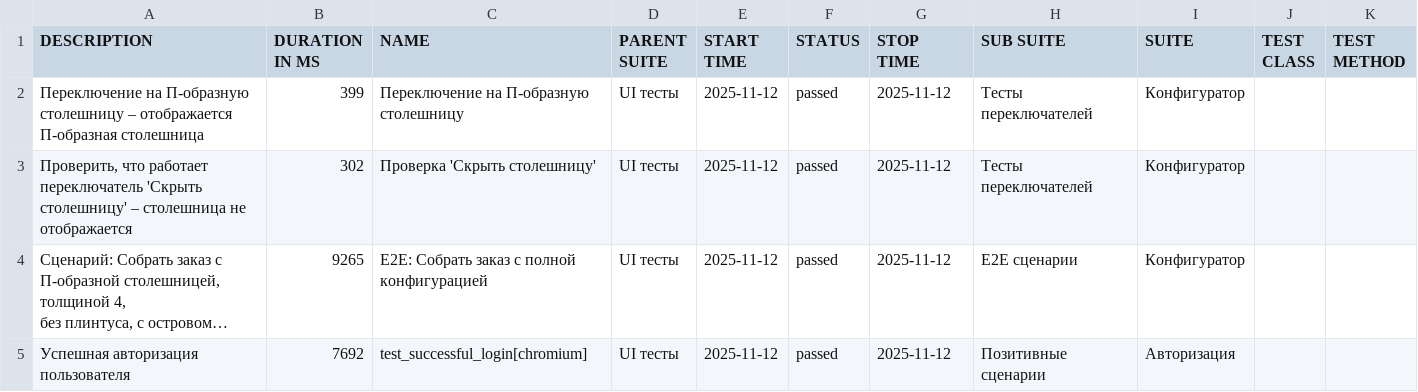
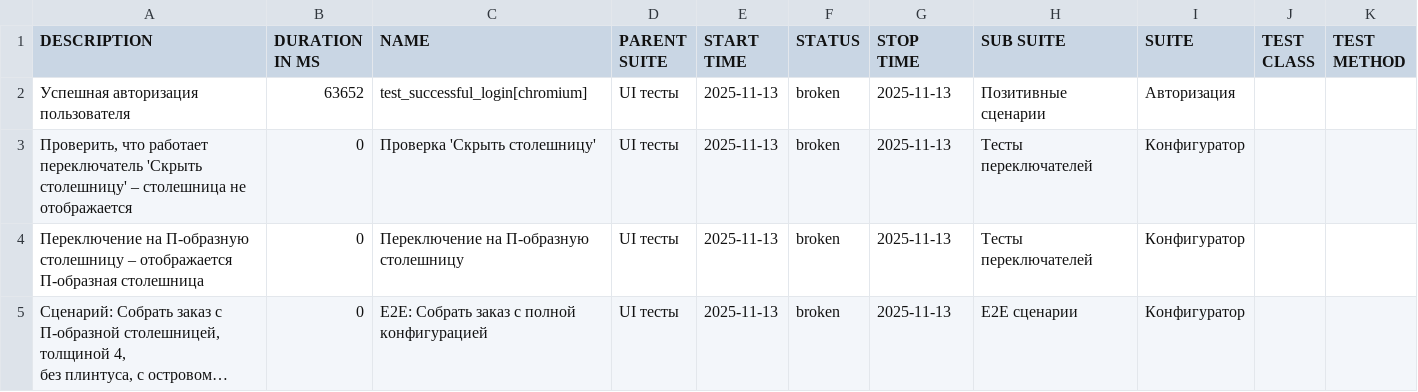
Before and after one commit to Deslowter/Playwright_python_inzhenerka, a CSV file: data/suites.csv, drawn as a sheet; long unchanged cells end in …; removed rows and columns are numbered as before the commit, all else as after; the diff names each change by its address in the sheet, - before the commit and + after, or states it on an @@ line.

```diff
--- a/data/suites.csv
+++ b/data/suites.csv
-row 2: Переключение на П-образную столешницу – отображается П-образная столешница | 399 | Переключение на П-образную столешницу | UI тесты | 2025-11-12 | passed | 2025-11-12 | Тесты переключателей | Конфигуратор
+row 2: Успешная авторизация пользователя | 63652 | test_successful_login[chromium] | UI тесты | 2025-11-13 | broken | 2025-11-13 | Позитивные сценарии | Авторизация
-B3 (DURATION IN MS): 302
+B3 (DURATION IN MS): 0
-E3 (START TIME): 2025-11-12
+E3 (START TIME): 2025-11-13
-F3 (STATUS): passed
+F3 (STATUS): broken
-G3 (STOP TIME): 2025-11-12
+G3 (STOP TIME): 2025-11-13
+row 4: Переключение на П-образную столешницу – отображается П-образная столешница | 0 | Переключение на П-образную столешницу | UI тесты | 2025-11-13 | broken | 2025-11-13 | Тесты переключателей | Конфигуратор
-B5 (DURATION IN MS): 9265
+B5 (DURATION IN MS): 0
-E5 (START TIME): 2025-11-12
+E5 (START TIME): 2025-11-13
-F5 (STATUS): passed
+F5 (STATUS): broken
-G5 (STOP TIME): 2025-11-12
+G5 (STOP TIME): 2025-11-13
-row 5: Успешная авторизация пользователя | 7692 | test_successful_login[chromium] | UI тесты | 2025-11-12 | passed | 2025-11-12 | Позитивные сценарии | Авторизация
```
Also changed, not shown: data/behaviors.csv, 49 other files.
